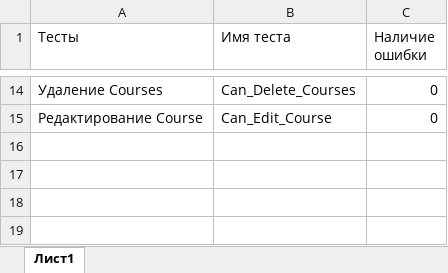
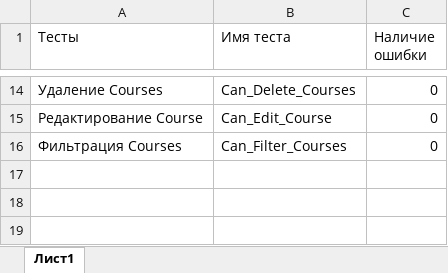
Before and after one commit to PersDep/ContosoTests, an Excel workbook: Tests.xlsx, sheet Лист1, drawn as a sheet; only a part is shown, gaps mark what is left out; the shorter side is filled out with more unchanged rows; values as stored, in another font and other column widths than the file's, no borders; the diff names each change by its address in the sheet, - before the commit and + after, or states it on an @@ line.

Commit message:
Add files via upload

```diff
--- a/Tests.xlsx (sheet Лист1)
+++ b/Tests.xlsx (sheet Лист1)
+row 16: Фильтрация Courses | Can_Filter_Courses | 0
```
